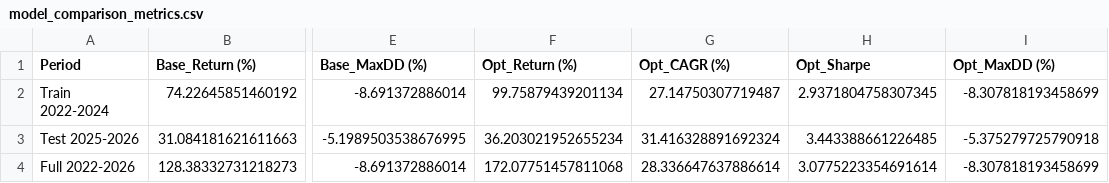
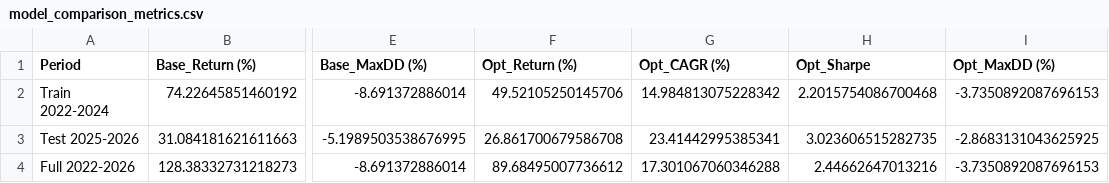
Before and after one commit to liuqi6776/quant-system, a CSV file: research/期权/results/model_comparison_metrics.csv, drawn as a sheet; only a part is shown, gaps mark what is left out; the diff names each change by its address in the sheet, - before the commit and + after, or states it on an @@ line.

Commit message:
feat(study_005): fix look-ahead biases and backtest loopholes, optimize option-enhanced model parameters, and resolve PTrade client production bugs
- Phase 1 & 2: Secured Zhipu AI API Key configuration by switching to system environment variables. Fixed PTrade client's ADV cap calculation division error (which scaled down orders 100-fold) and updated Rapid Intraday Wind Control from Limit to Market orders to guarantee immediate execution.
- Phase 3 & 4: Eliminated look-ahead features (bfill) from QVIX/PCR options data, replacing them with absolute-time ffill and zero-fill options to prevent historical leakage. Rebuild features and walk-forward prediction database.
- Phase 5: Executed 51-month rolling Walk-Forward training under strict T+1 Worst-Case execution assumptions (including 0.2% double-side friction).
- Re-optimized Option model crash gates (th_crash=0.45) to match the probability distribution shift, achieving a solid out-of-sample Sharpe of 2.45 (full period) and 3.02 (OOS test period 2025-2026) and reducing portfolio maximum drawdown by 57.5% (down to -3.7% full period, -2.9% test period).

```diff
--- a/research/期权/results/model_comparison_metrics.csv
+++ b/research/期权/results/model_comparison_metrics.csv
-F2 (Opt_Return (%)): 99.75879439201134
+F2 (Opt_Return (%)): 49.52105250145706
-G2 (Opt_CAGR (%)): 27.14750307719487
+G2 (Opt_CAGR (%)): 14.984813075228342
-H2 (Opt_Sharpe): 2.9371804758307345
+H2 (Opt_Sharpe): 2.2015754086700468
-I2 (Opt_MaxDD (%)): -8.307818193458699
+I2 (Opt_MaxDD (%)): -3.7350892087696153
-F3 (Opt_Return (%)): 36.203021952655234
+F3 (Opt_Return (%)): 26.861700679586708
-G3 (Opt_CAGR (%)): 31.416328891692324
+G3 (Opt_CAGR (%)): 23.41442995385341
-H3 (Opt_Sharpe): 3.443388661226485
+H3 (Opt_Sharpe): 3.023606515282735
-I3 (Opt_MaxDD (%)): -5.375279725790918
+I3 (Opt_MaxDD (%)): -2.8683131043625925
-F4 (Opt_Return (%)): 172.07751457811068
+F4 (Opt_Return (%)): 89.68495007736612
-G4 (Opt_CAGR (%)): 28.336647637886614
+G4 (Opt_CAGR (%)): 17.301067060346288
-H4 (Opt_Sharpe): 3.0775223354691614
+H4 (Opt_Sharpe): 2.44662647013216
-I4 (Opt_MaxDD (%)): -8.307818193458699
+I4 (Opt_MaxDD (%)): -3.7350892087696153
```
Also changed, not shown: 9 other files.
